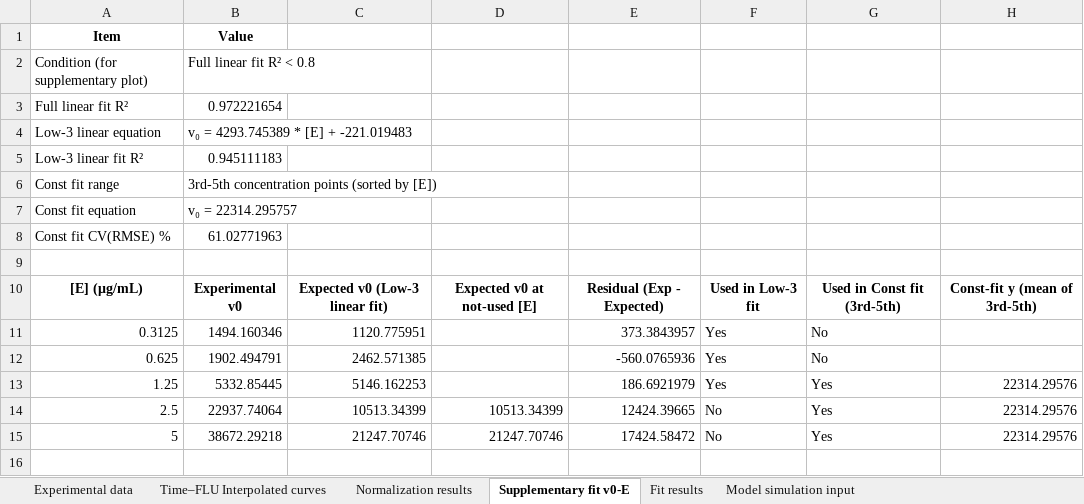
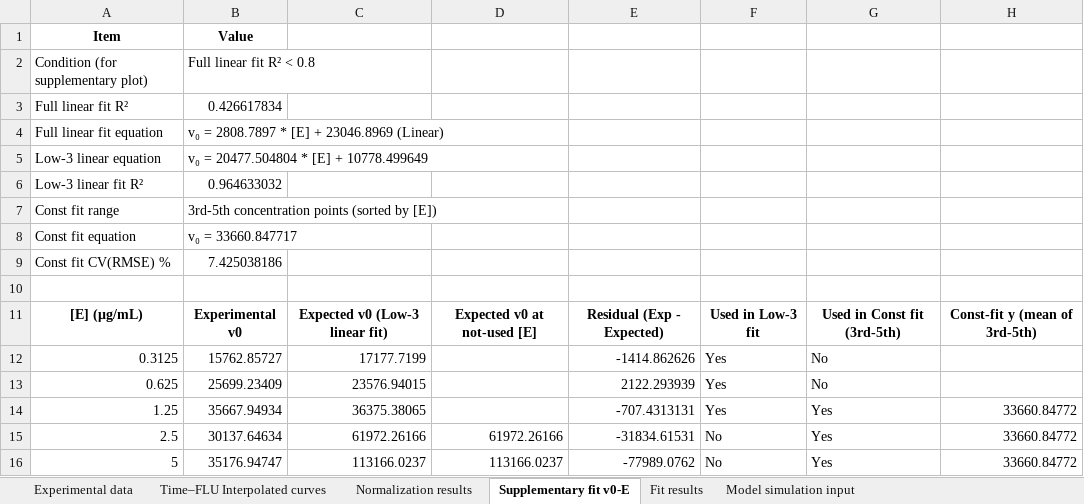
Before and after one commit to hyacinth1126/protease-kinetics, an Excel workbook: Michaelis-Menten_calibration_results.xlsx, sheet Supplementary fit v0-E, drawn as a sheet; values as stored, in another font and other column widths than the file's, no borders; addresses are those after the commit; the diff names each change by its address in the sheet, - before the commit and + after, or states it on an @@ line.

```diff
--- a/Michaelis-Menten_calibration_results.xlsx (sheet Supplementary fit v0-E)
+++ b/Michaelis-Menten_calibration_results.xlsx (sheet Supplementary fit v0-E)
-B3: 0.972221654
+B3: 0.426617834
+row 4: Full linear fit equation | v₀ = 2808.7897 * [E] + 23046.8969 (Linear)
-B5: v₀ = 4293.745389 * [E] + -221.019483
+B5: v₀ = 20477.504804 * [E] + 10778.499649
-B6: 0.945111183
+B6: 0.964633032
-B8: v₀ = 22314.295757
+B8: v₀ = 33660.847717
-B9: 61.02771963
+B9: 7.425038186
-B12: 1494.160346
+B12: 15762.85727
-C12: 1120.775951
+C12: 17177.7199
-E12: 373.3843957
+E12: -1414.862626
-B13: 1902.494791
+B13: 25699.23409
-C13: 2462.571385
+C13: 23576.94015
-E13: -560.0765936
+E13: 2122.293939
-B14: 5332.85445
+B14: 35667.94934
-C14: 5146.162253
+C14: 36375.38065
-E14: 186.6921979
+E14: -707.4313131
-H14:H16: 22314.29576
+H14:H16: 33660.84772
-B15: 22937.74064
+B15: 30137.64634
-C15: 10513.34399
+C15: 61972.26166
-D15: 10513.34399
+D15: 61972.26166
-E15: 12424.39665
+E15: -31834.61531
-B16: 38672.29218
+B16: 35176.94747
-C16: 21247.70746
+C16: 113166.0237
-D16: 21247.70746
+D16: 113166.0237
-E16: 17424.58472
+E16: -77989.0762
```
Also changed, not shown: sheet Time–FLU Interpolated curves, sheet Experimental data, sheet Normalization results, sheet Model simulation input, sheet Fit results, 3 other files.
